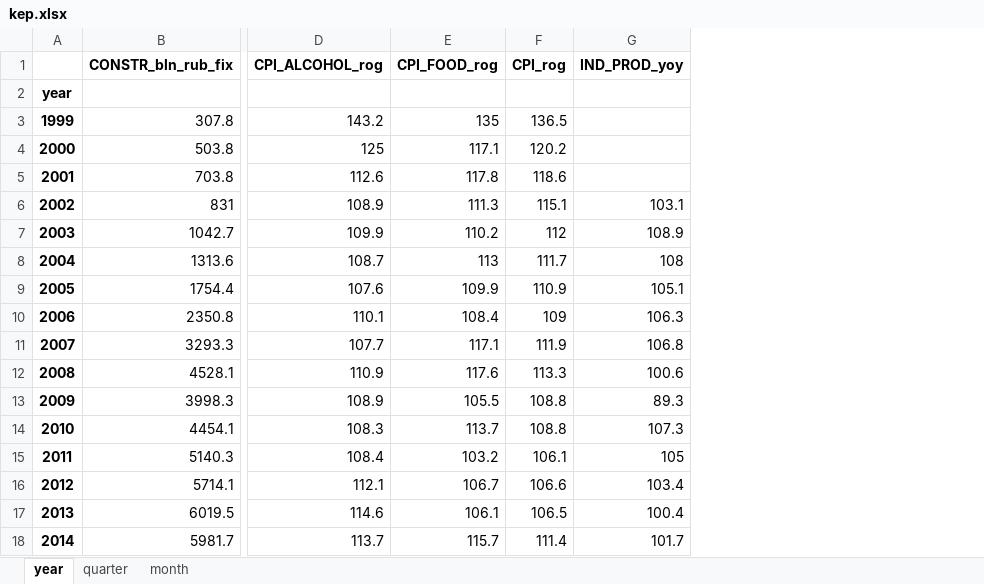
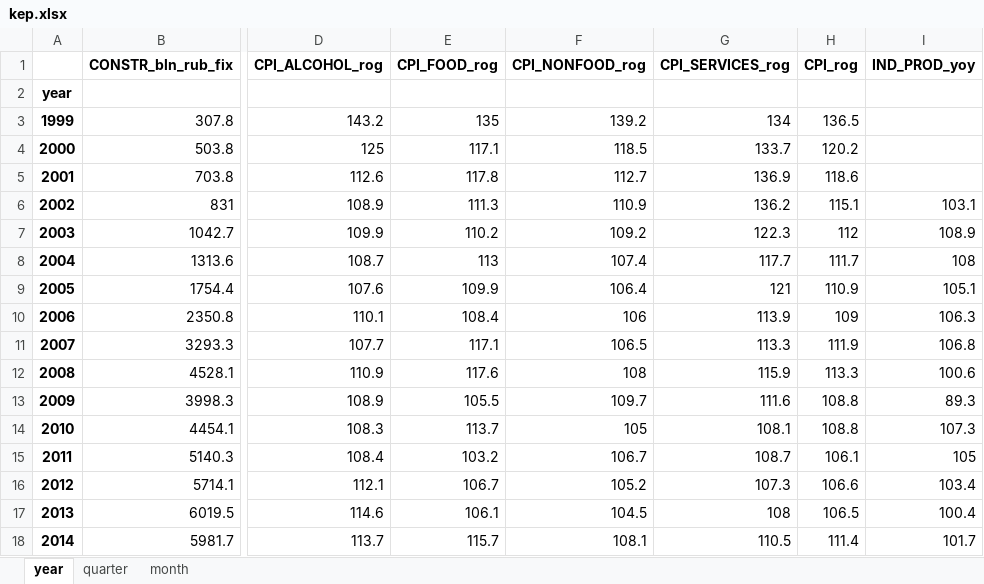
Before and after one commit to epogrebnyak/data-rosstat-kep, an Excel workbook: kep.xlsx, sheet year, drawn as a sheet; only a part is shown, gaps mark what is left out; values as stored, in another font and other column widths than the file's, no borders; the diff names each change by its address in the sheet, - before the commit and + after, or states it on an @@ line.

```diff
--- a/kep.xlsx (sheet year)
+++ b/kep.xlsx (sheet year)
+column F (CPI_NONFOOD_rog), rows 3-18: 139.2 | 118.5 | 112.7 | 110.9 | 109.2 | 107.4 | 106.4 | 106 | 106.5 | 108 | 109.7 | 105 | 106.7 | 105.2 | 104.5 | 108.1
+column G (CPI_SERVICES_rog), rows 3-18: 134 | 133.7 | 136.9 | 136.2 | 122.3 | 117.7 | 121 | 113.9 | 113.3 | 115.9 | 111.6 | 108.1 | 108.7 | 107.3 | 108 | 110.5
```
Also changed, not shown: sheet quarter, sheet month, src/output/kep.xlsx, 7 other files.
